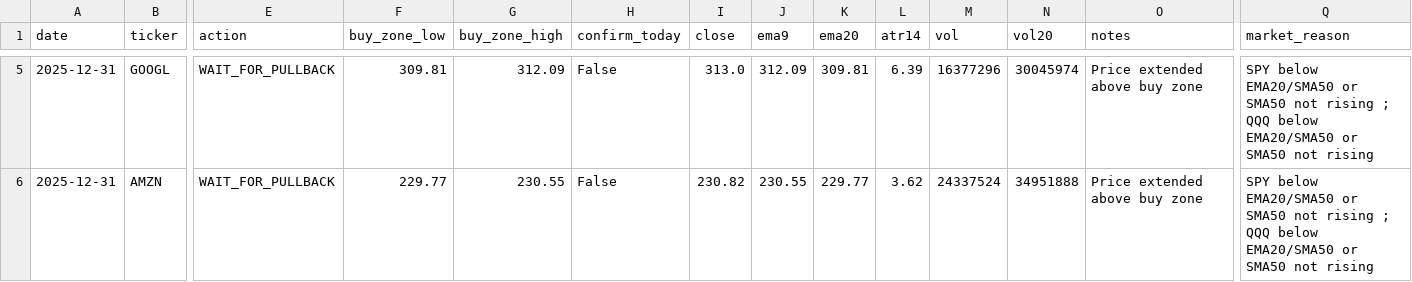
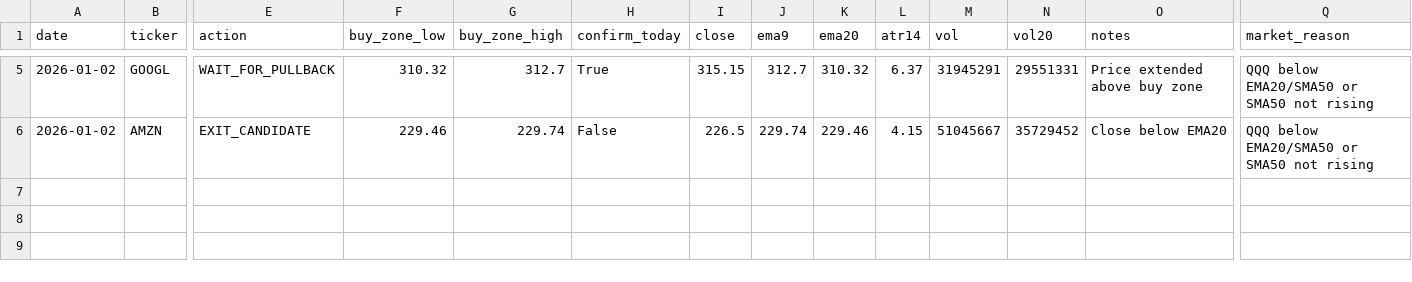
Before and after one commit to Ayodukale/S_B, a CSV file: data/out_signals.csv, drawn as a sheet; only a part is shown, gaps mark what is left out; the diff covers the shown part only; the diff names each change by its address in the sheet, - before the commit and + after, or states it on an @@ line.

```diff
--- a/data/out_signals.csv
+++ b/data/out_signals.csv
-A5:A6 (date): 2025-12-31
+A5:A6 (date): 2026-01-02
-F5 (buy_zone_low): 309.81
+F5 (buy_zone_low): 310.32
-G5 (buy_zone_high): 312.09
+G5 (buy_zone_high): 312.7
-H5 (confirm_today): False
+H5 (confirm_today): True
-I5 (close): 313.0
+I5 (close): 315.15
-J5 (ema9): 312.09
+J5 (ema9): 312.7
-K5 (ema20): 309.81
+K5 (ema20): 310.32
-L5 (atr14): 6.39
+L5 (atr14): 6.37
-M5 (vol): 16377296
+M5 (vol): 31945291
-N5 (vol20): 30045974
+N5 (vol20): 29551331
-Q5:Q6 (market_reason): SPY below EMA20/SMA50 or SMA50 not rising ; QQQ below…
+Q5:Q6 (market_reason): QQQ below…
-E6 (action): WAIT_FOR_PULLBACK
+E6 (action): EXIT_CANDIDATE
-F6 (buy_zone_low): 229.77
+F6 (buy_zone_low): 229.46
-G6 (buy_zone_high): 230.55
+G6 (buy_zone_high): 229.74
-I6 (close): 230.82
+I6 (close): 226.5
-J6 (ema9): 230.55
+J6 (ema9): 229.74
-K6 (ema20): 229.77
+K6 (ema20): 229.46
-L6 (atr14): 3.62
+L6 (atr14): 4.15
-M6 (vol): 24337524
+M6 (vol): 51045667
-N6 (vol20): 34951888
+N6 (vol20): 35729452
-O6 (notes): Price extended above buy zone
+O6 (notes): Close below EMA20
```
Also changed, not shown: 33 edited cells elsewhere in this file, data/ledger.csv, 3 other files.
